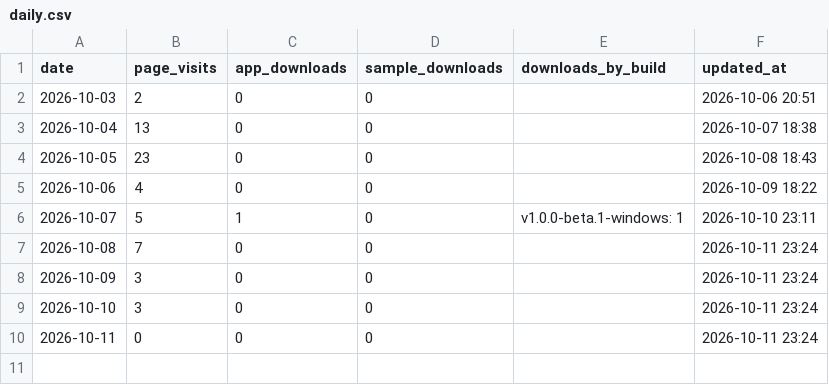
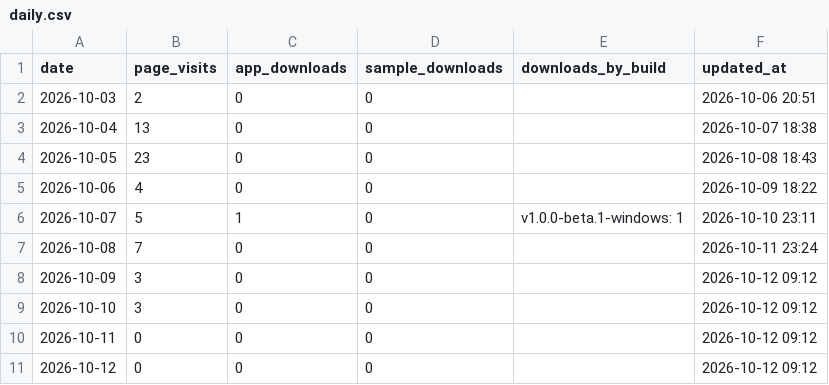
Before and after one commit to LightningEg/Lightning_website, a CSV file: analytics/daily.csv, drawn as a sheet.

```diff
--- a/analytics/daily.csv
+++ b/analytics/daily.csv
@@ -7,4 +7,5 @@ date,page_visits,app_downloads,sample_downloads,downloads_by_build,updated_at
 2026-10-08,7,0,0,,2026-10-11 23:24
-2026-10-09,3,0,0,,2026-10-11 23:24
-2026-10-10,3,0,0,,2026-10-11 23:24
-2026-10-11,0,0,0,,2026-10-11 23:24
+2026-10-09,3,0,0,,2026-10-12 09:12
+2026-10-10,3,0,0,,2026-10-12 09:12
+2026-10-11,0,0,0,,2026-10-12 09:12
+2026-10-12,0,0,0,,2026-10-12 09:12
```
